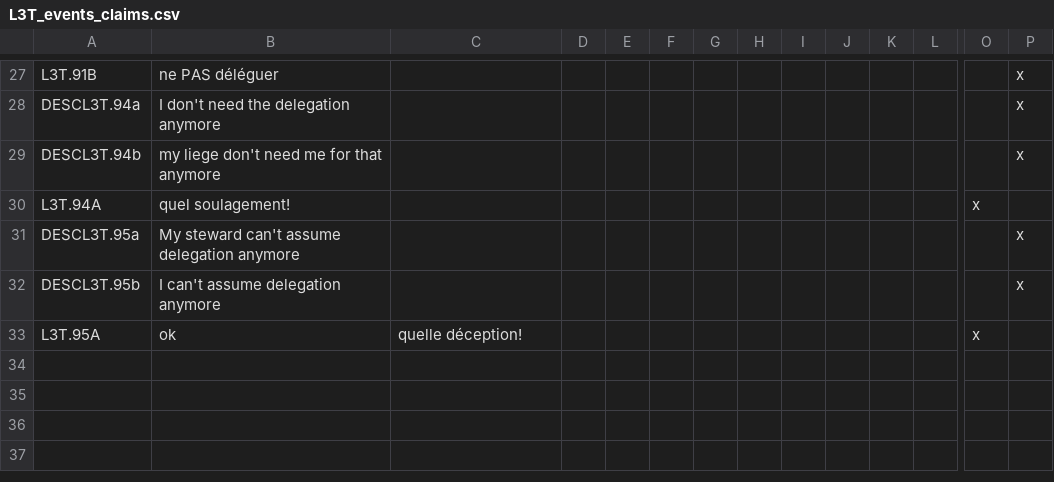
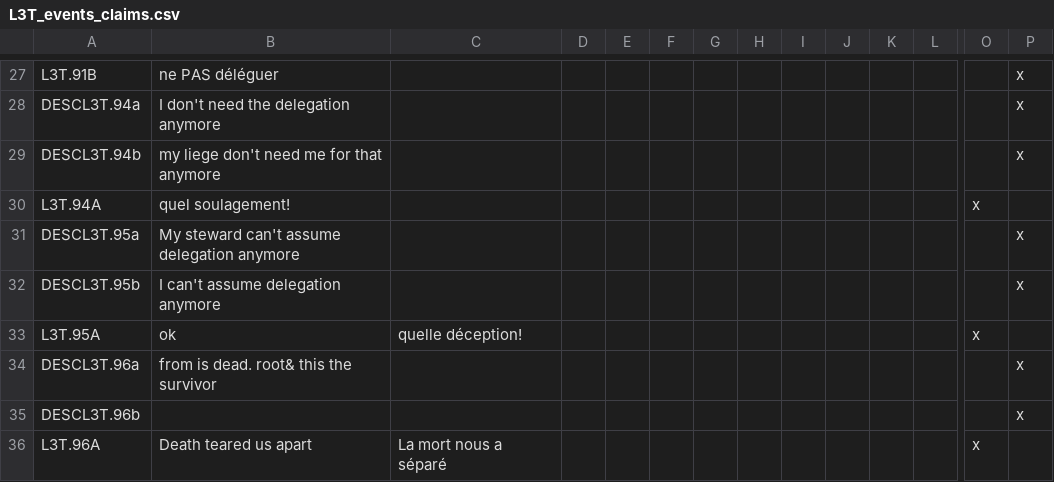
Before and after one commit to ArkoG/L3T, a CSV file: L3T/localisation/L3T_events_claims.csv, drawn as a sheet; only a part is shown, gaps mark what is left out; rows hold the shown columns only; the diff names each change by its address in the sheet, - before the commit and + after, or states it on an @@ line.

```diff
--- a/L3T/localisation/L3T_events_claims.csv
+++ b/L3T/localisation/L3T_events_claims.csv
+row 34: DESCL3T.96a | from is dead. root& this the survivor |  |  |  |  |  |  |  |  |  |  |  | x
+row 35: DESCL3T.96b |  |  |  |  |  |  |  |  |  |  |  |  | x
+row 36: L3T.96A | Death teared us apart | La mort nous a séparé |  |  |  |  |  |  |  |  |  | x
```
Also changed, not shown: L3T/localisation/00_L3T_override.csv, 1 other file.
